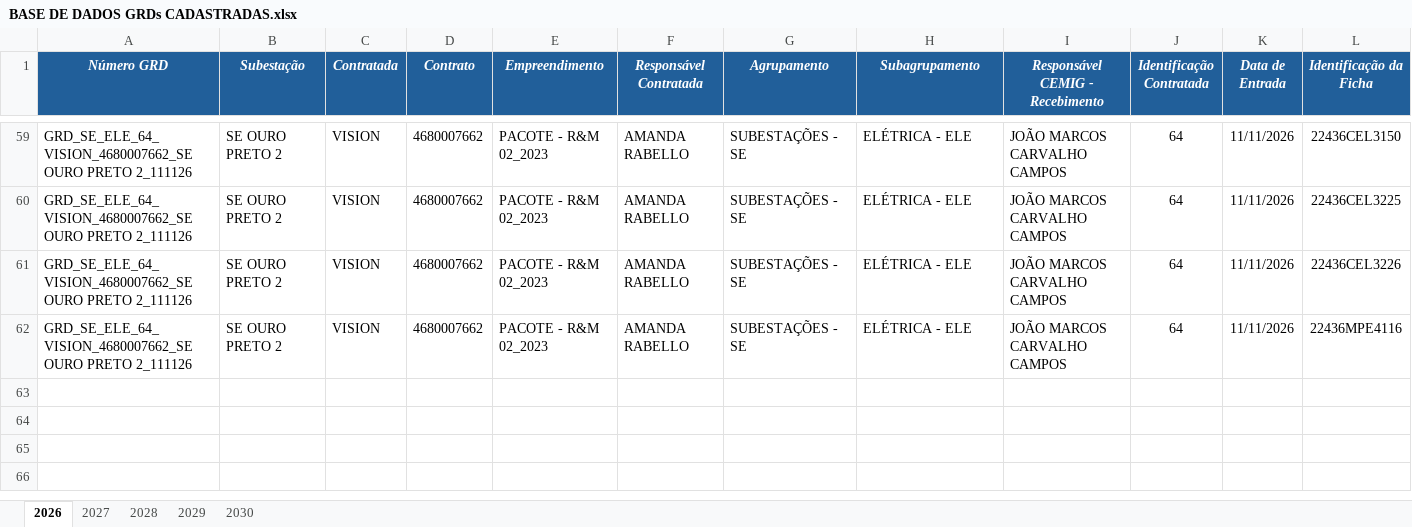
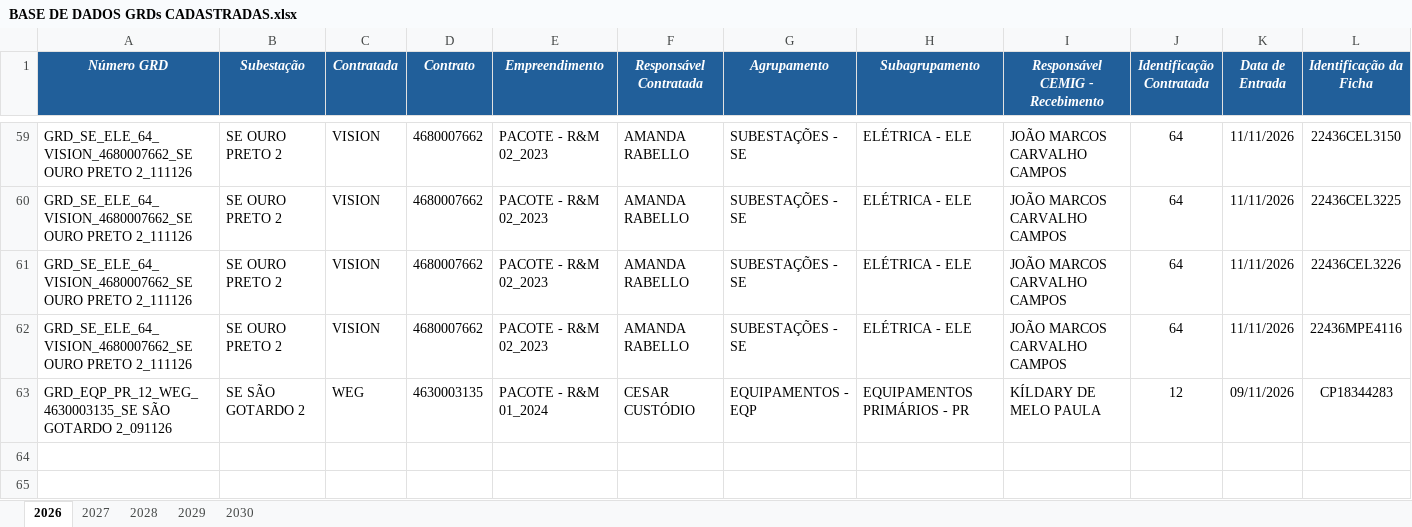
Before and after one commit to kildarymp-creator/GRD---EI-ET, an Excel workbook: BASE DE DADOS GRDs CADASTRADAS.xlsx, sheet 2026, drawn as a sheet; only a part is shown, gaps mark what is left out; the shorter side is filled out with more unchanged rows; values as stored, in another font and other column widths than the file's, no borders; conditional formats not drawn; removed rows and columns are numbered as before the commit, all else as after; rows hold the shown columns only; the diff names each change by its address in the sheet, - before the commit and + after, or states it on an @@ line.

Commit message:
Atualização automática da base

```diff
--- a/BASE DE DADOS GRDs CADASTRADAS.xlsx (sheet 2026)
+++ b/BASE DE DADOS GRDs CADASTRADAS.xlsx (sheet 2026)
-row 63: (empty)
+row 63: GRD_EQP_PR_12_WEG_4630003135_SE SÃO GOTARDO 2_091126 | SE SÃO GOTARDO 2 | WEG | 4630003135 | PACOTE - R&M 01_2024 | CESAR CUSTÓDIO | EQUIPAMENTOS - EQP | EQUIPAMENTOS PRIMÁRIOS - PR | KÍLDARY DE MELO PAULA | 12 | 09/11/2026 | CP18344283
```
